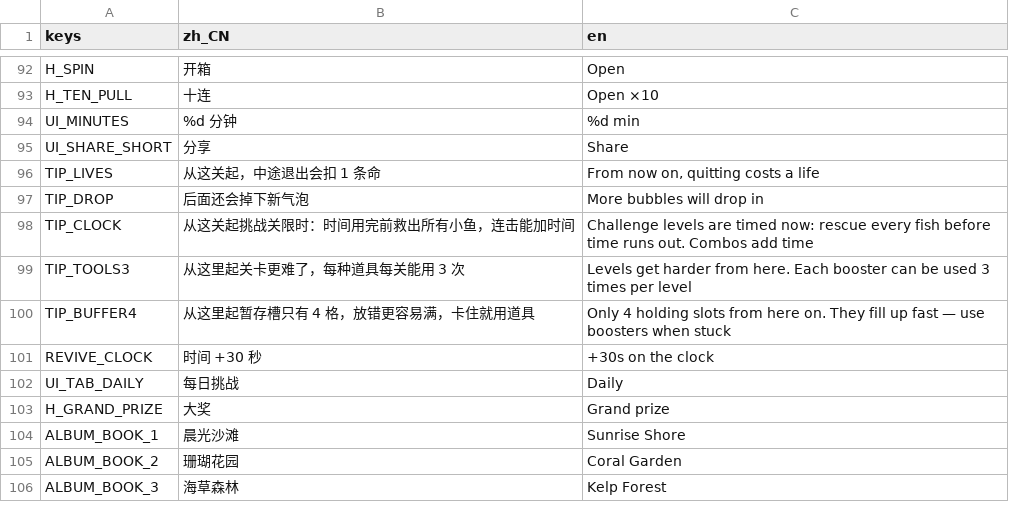
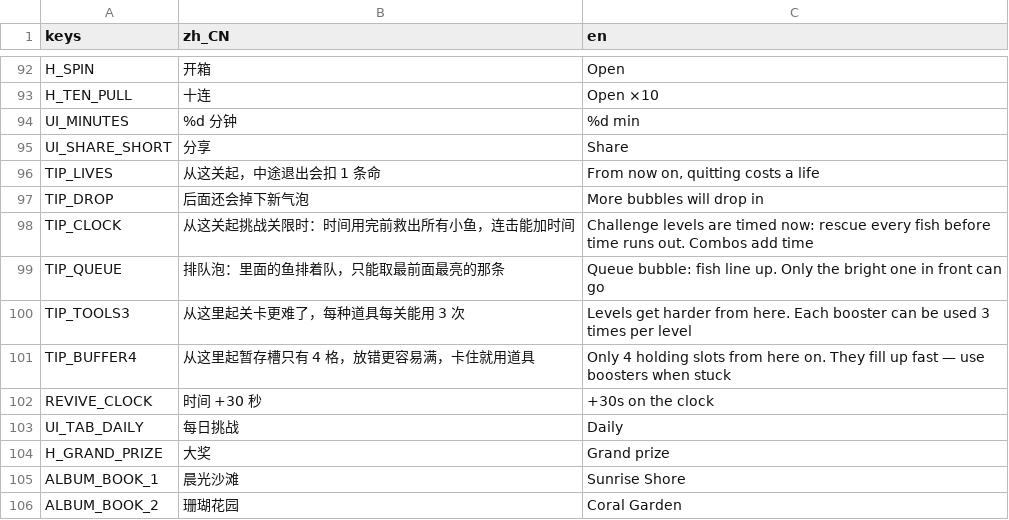
Before and after one commit to crazyniu/fishsort, a CSV file: i18n/strings.csv, drawn as a sheet; only a part is shown, gaps mark what is left out; the shorter side is filled out with more unchanged rows; the diff names each change by its address in the sheet, - before the commit and + after, or states it on an @@ line.

```diff
--- a/i18n/strings.csv
+++ b/i18n/strings.csv
+row 99: TIP_QUEUE | 排队泡：里面的鱼排着队，只能取最前面最亮的那条 | Queue bubble: fish line up. Only the bright one in front can go
```
Also changed, not shown: 22 other files.
